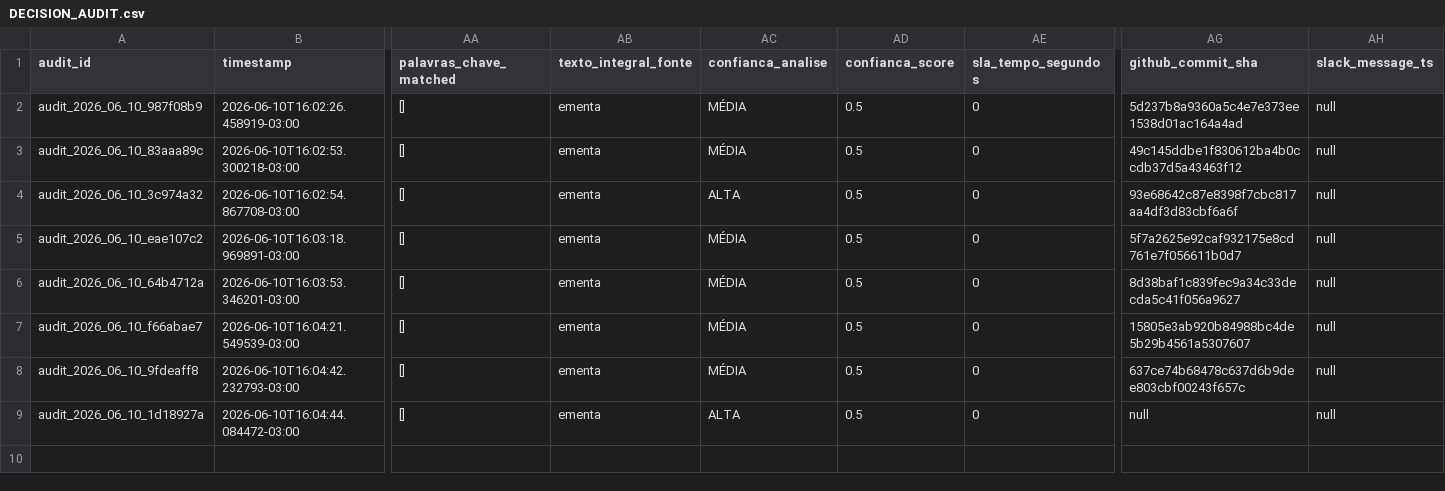
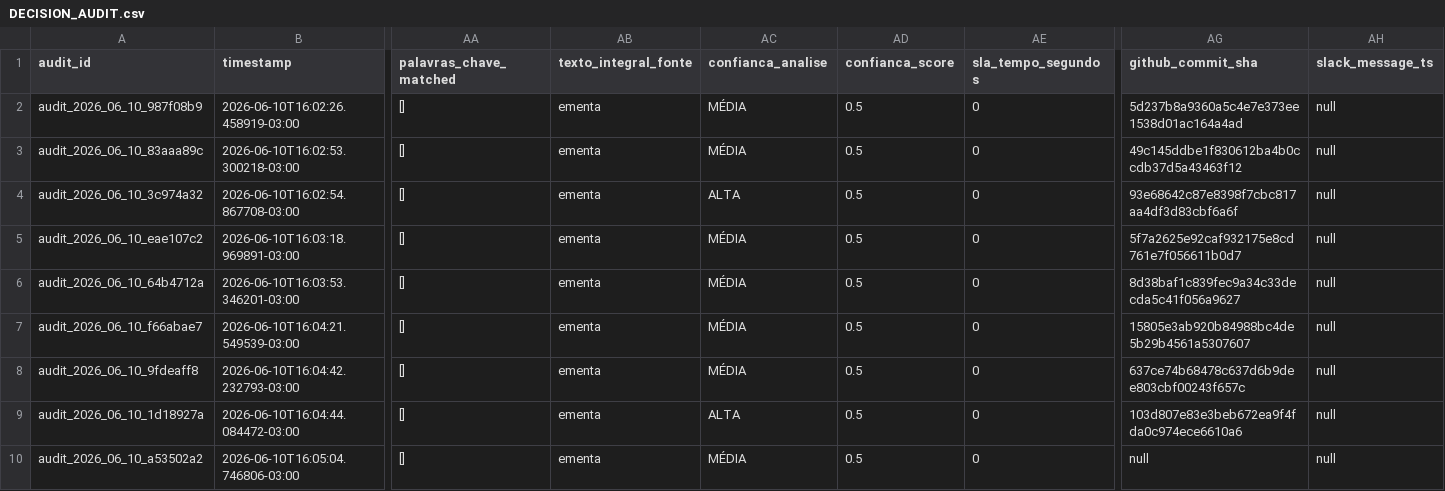
Before and after one commit to giovannabatistutti-ctrl/normativos_md, a CSV file: audit/DECISION_AUDIT.csv, drawn as a sheet; only a part is shown, gaps mark what is left out; rows hold the shown columns only; the diff names each change by its address in the sheet, - before the commit and + after, or states it on an @@ line.

Commit message:
audit: append decisão em DECISION_AUDIT.csv [2026-06-10]

```diff
--- a/audit/DECISION_AUDIT.csv
+++ b/audit/DECISION_AUDIT.csv
-AG9 (github_commit_sha): null
+AG9 (github_commit_sha): 103d807e83e3beb672ea9f4fda0c974ece6610a6
+row 10: audit_2026_06_10_a53502a2 | 2026-06-10T16:05:04.746806-03:00 | [] | ementa | MÉDIA | 0.5 | 0 | null | null
```
